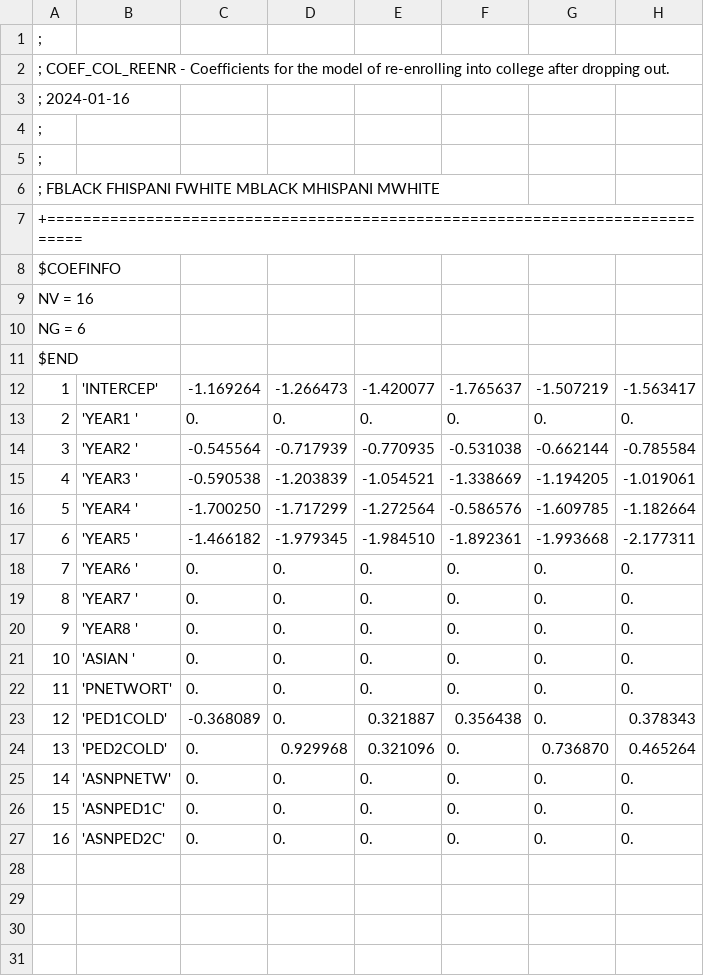
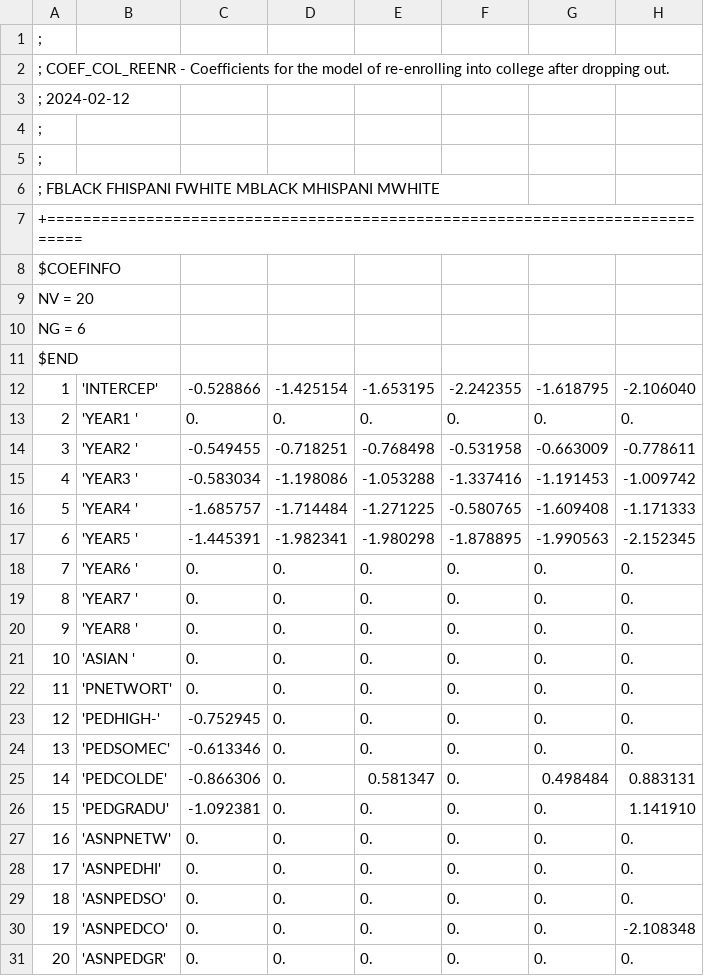
Before and after one commit to UI-Research/baby-bonds, a CSV file: coefs/coef_col_reenr.csv, drawn as a sheet; removed rows and columns are numbered as before the commit, all else as after; the diff names each change by its address in the sheet, - before the commit and + after, or states it on an @@ line.

```diff
--- a/coefs/coef_col_reenr.csv
+++ b/coefs/coef_col_reenr.csv
@@ column A renumbered between rows 3 and 29 @@
-row 12: 1 | 'INTERCEP' | -1.169264 | -1.266473 | -1.420077 | -1.765637 | -1.507219 | -1.563417
+row 12: 1 | 'INTERCEP' | -0.528866 | -1.425154 | -1.653195 | -2.242355 | -1.618795 | -2.106040
-row 14: 3 | 'YEAR2 ' | -0.545564 | -0.717939 | -0.770935 | -0.531038 | -0.662144 | -0.785584
-row 15: 4 | 'YEAR3 ' | -0.590538 | -1.203839 | -1.054521 | -1.338669 | -1.194205 | -1.019061
-row 16: 5 | 'YEAR4 ' | -1.700250 | -1.717299 | -1.272564 | -0.586576 | -1.609785 | -1.182664
-row 17: 6 | 'YEAR5 ' | -1.466182 | -1.979345 | -1.984510 | -1.892361 | -1.993668 | -2.177311
+row 14: 3 | 'YEAR2 ' | -0.549455 | -0.718251 | -0.768498 | -0.531958 | -0.663009 | -0.778611
+row 15: 4 | 'YEAR3 ' | -0.583034 | -1.198086 | -1.053288 | -1.337416 | -1.191453 | -1.009742
+row 16: 5 | 'YEAR4 ' | -1.685757 | -1.714484 | -1.271225 | -0.580765 | -1.609408 | -1.171333
+row 17: 6 | 'YEAR5 ' | -1.445391 | -1.982341 | -1.980298 | -1.878895 | -1.990563 | -2.152345
-row 23: 12 | 'PED1COLD' | -0.368089 | 0. | 0.321887 | 0.356438 | 0. | 0.378343
-row 24: 13 | 'PED2COLD' | 0. | 0.929968 | 0.321096 | 0. | 0.736870 | 0.465264
+row 23: 12 | 'PEDHIGH-' | -0.752945 | 0. | 0. | 0. | 0. | 0.
+row 24: 13 | 'PEDSOMEC' | -0.613346 | 0. | 0. | 0. | 0. | 0.
+row 25: 14 | 'PEDCOLDE' | -0.866306 | 0. | 0.581347 | 0. | 0.498484 | 0.883131
+row 26: 15 | 'PEDGRADU' | -1.092381 | 0. | 0. | 0. | 0. | 1.141910
-B28: 'ASNPED1C'
+B28: 'ASNPEDHI'
-B29: 'ASNPED2C'
+B29: 'ASNPEDSO'
+row 30: 19 | 'ASNPEDCO' | 0. | 0. | 0. | 0. | 0. | -2.108348
+row 31: 20 | 'ASNPEDGR' | 0. | 0. | 0. | 0. | 0. | 0.
```
Also changed, not shown: coefs/coef_col_drop.csv, coefs/coef_col_enr.csv, 3 other files.
